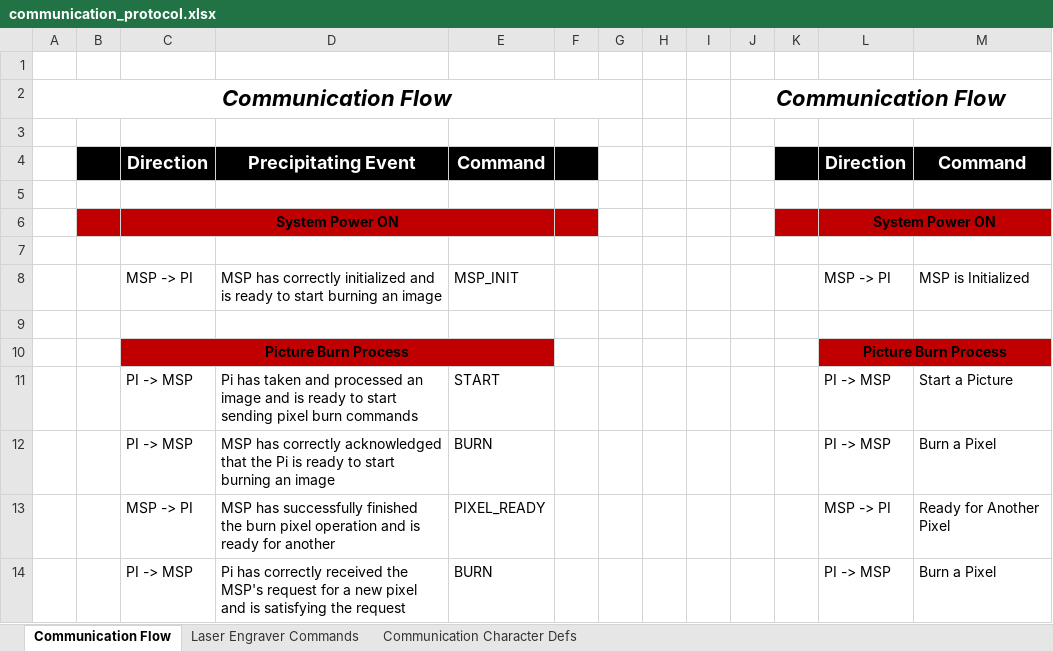
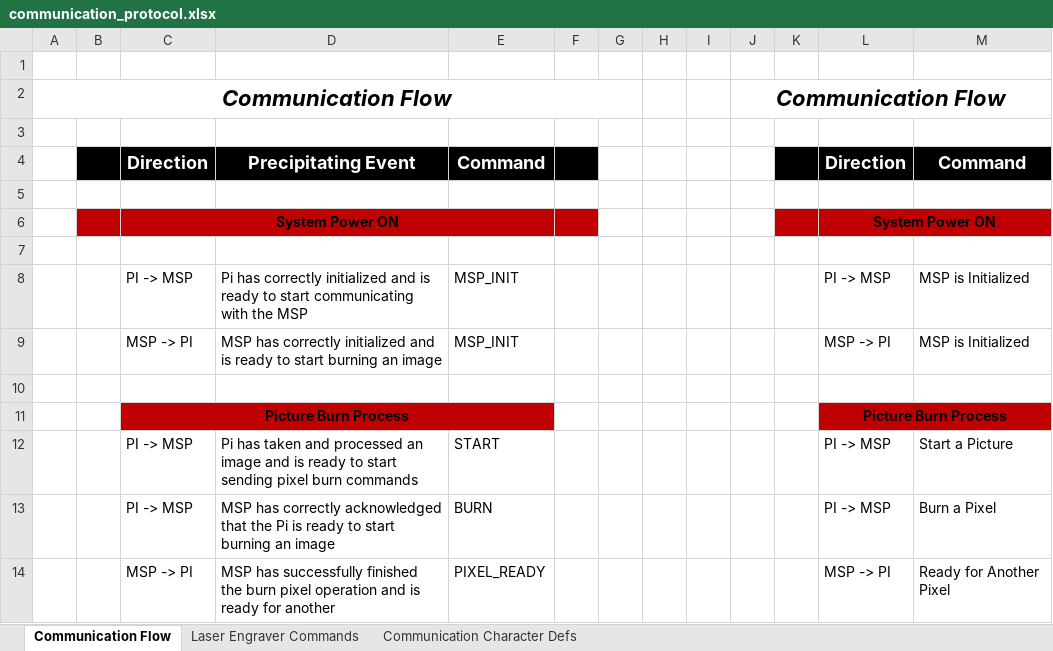
Before and after one commit to KeithTheEE/G78SeniorDesign, an Excel workbook: Laser_Engraver_Embedded/communication_protocol.xlsx, sheet Communication Flow, drawn as a sheet; only a part is shown; the shorter side is filled out with more unchanged rows; values as stored, in another font and other column widths than the file's, no borders; the diff names each change by its address in the sheet, - before the commit and + after, or states it on an @@ line.

Commit message:
COM and Motor Driver Updates
Added Initialization command from Pi to MSP (see
"communication_protocol.xlsx".  Also added easy switching between motor
stepping modes.

```diff
--- a/Laser_Engraver_Embedded/communication_protocol.xlsx (sheet Communication Flow)
+++ b/Laser_Engraver_Embedded/communication_protocol.xlsx (sheet Communication Flow)
+row 8:  |  | PI -> MSP | Pi has correctly initialized and is ready to start communicating with the MSP | MSP_INIT |  |  |  |  |  |  | PI -> MSP | MSP is Initialized
```
Also changed, not shown: sheet Laser Engraver Commands, sheet Communication Character Defs, 16 other files.
